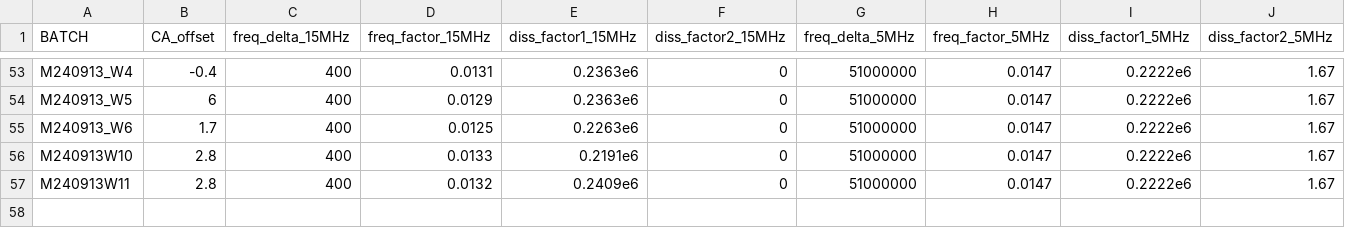
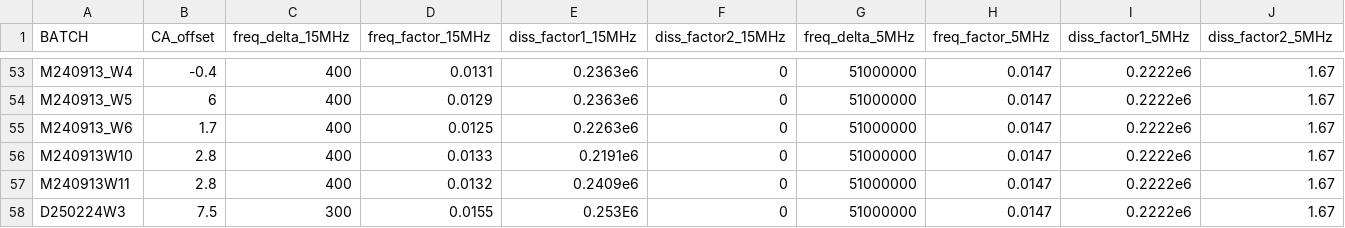
Before and after one commit to QATCH-Technologies/nanovisQ, a CSV file: QATCH/resources/lookup_batch_params.csv, drawn as a sheet; only a part is shown, gaps mark what is left out; rows hold the shown columns only; the diff names each change by its address in the sheet, - before the commit and + after, or states it on an @@ line.

Commit message:
Update to resources v29 (2025-03-17)

```diff
--- a/QATCH/resources/lookup_batch_params.csv
+++ b/QATCH/resources/lookup_batch_params.csv
+row 58: D250224W3 | 7.5 | 300 | 0.0155 | 0.253E6 | 0 | 51000000 | 0.0147 | 0.2222e6 | 1.67
```
Also changed, not shown: QATCH/resources/lookup_resources.csv.
